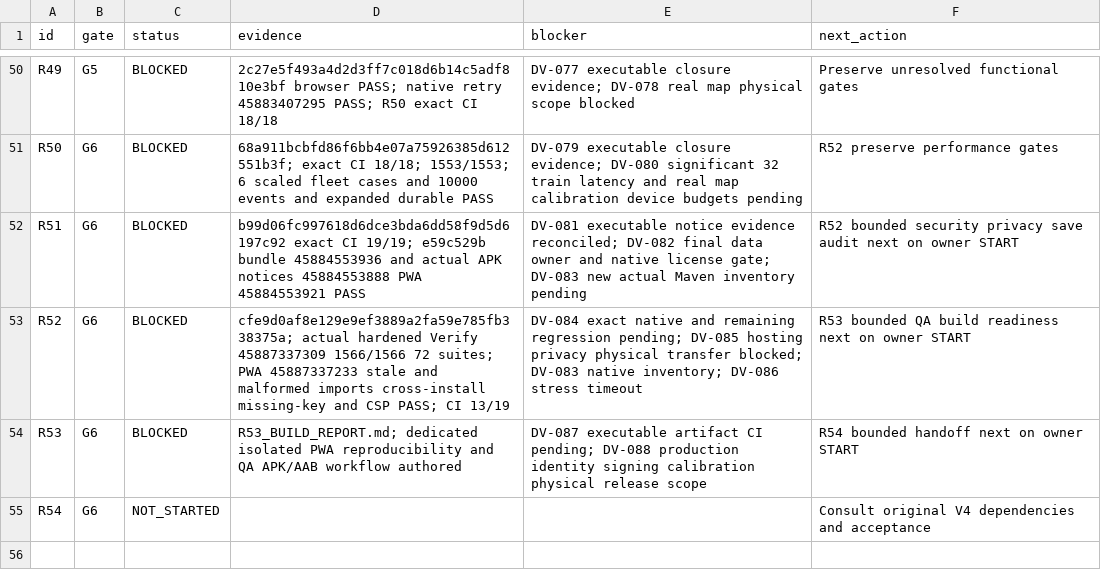
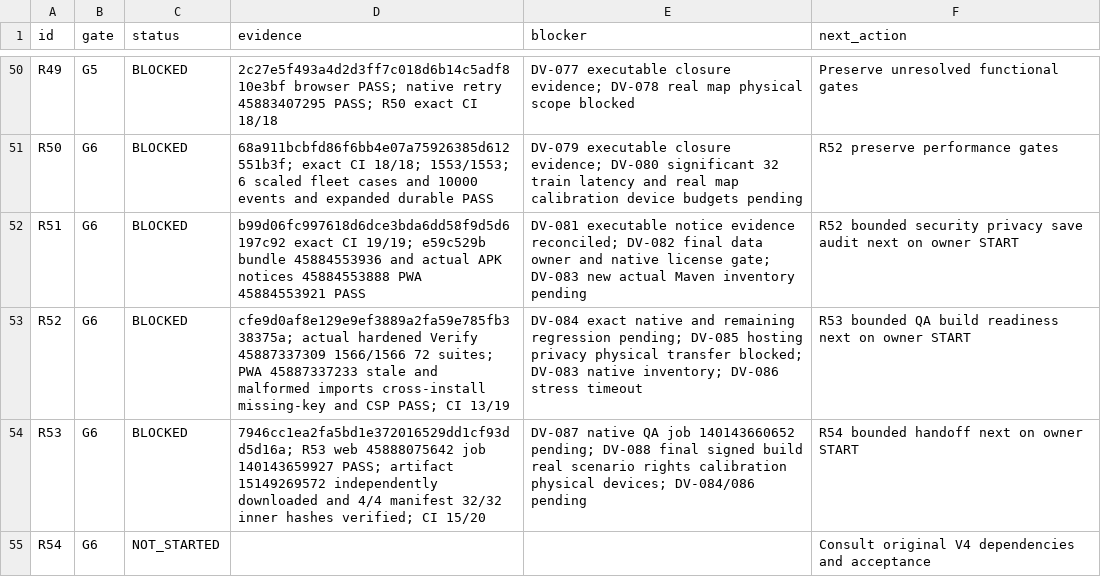
Before and after one commit to S2zxx0zxx/Railway-Ceo-, a CSV file: docs/railway/EXECUTION_LEDGER.csv, drawn as a sheet; only a part is shown, gaps mark what is left out.

Commit message:
R53: record exact verified web artifacts and pending native readiness gates

```diff
--- a/docs/railway/EXECUTION_LEDGER.csv
+++ b/docs/railway/EXECUTION_LEDGER.csv
@@ -53,3 +53,3 @@ R51,G6,BLOCKED,b99d06fc997618d6dce3bda6dd58f9d5d6197c92 exact CI 19/19; e59c529b
 R52,G6,BLOCKED,cfe9d0af8e129e9ef3889a2fa59e785fb338375a; actual hardened Verify 45887337309 1566/1566 72 suites; PWA 45887337233 stale and malformed imports cross-install missing-key and CSP PASS; CI 13/19,DV-084 exact native and remaining regression pending; DV-085 hosting privacy physical transfer blocked; DV-083 native inventory; DV-086 stress timeout,R53 bounded QA build readiness next on owner START
-R53,G6,BLOCKED,R53_BUILD_REPORT.md; dedicated isolated PWA reproducibility and QA APK/AAB workflow authored,DV-087 executable artifact CI pending; DV-088 production identity signing calibration physical release scope,R54 bounded handoff next on owner START
+R53,G6,BLOCKED,7946cc1ea2fa5bd1e372016529dd1cf93dd5d16a; R53 web 45888075642 job 140143659927 PASS; artifact 15149269572 independently downloaded and 4/4 manifest 32/32 inner hashes verified; CI 15/20,DV-087 native QA job 140143660652 pending; DV-088 final signed build real scenario rights calibration physical devices; DV-084/086 pending,R54 bounded handoff next on owner START
 R54,G6,NOT_STARTED,,,Consult original V4 dependencies and acceptance
```
Also changed, not shown: docs/railway/DEFERRED_VERIFICATION.csv, 2 other files.
